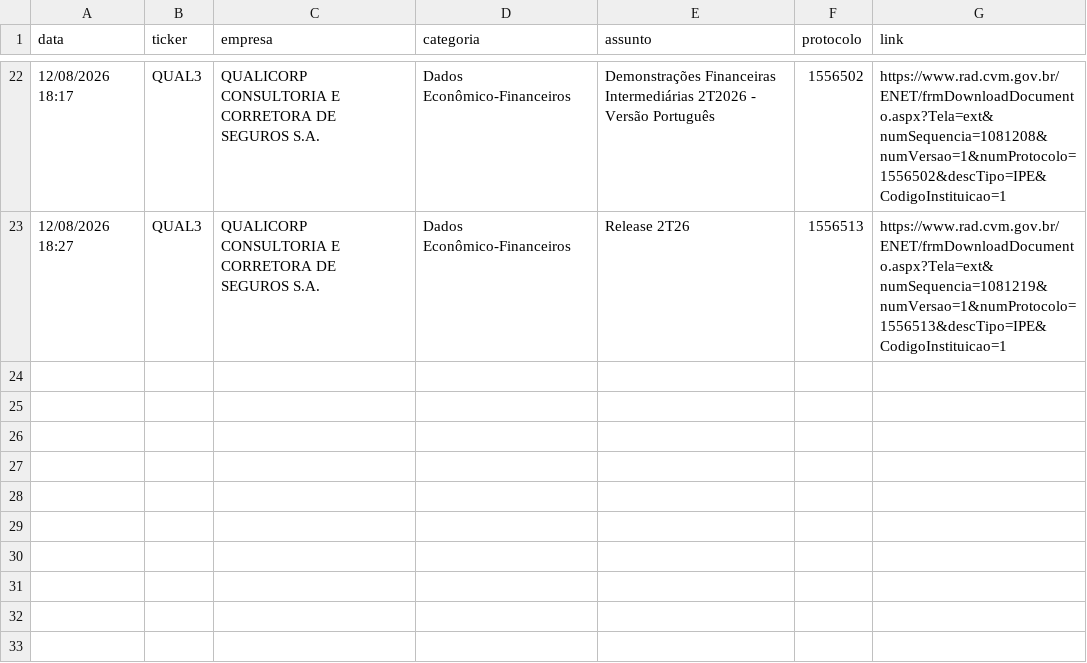
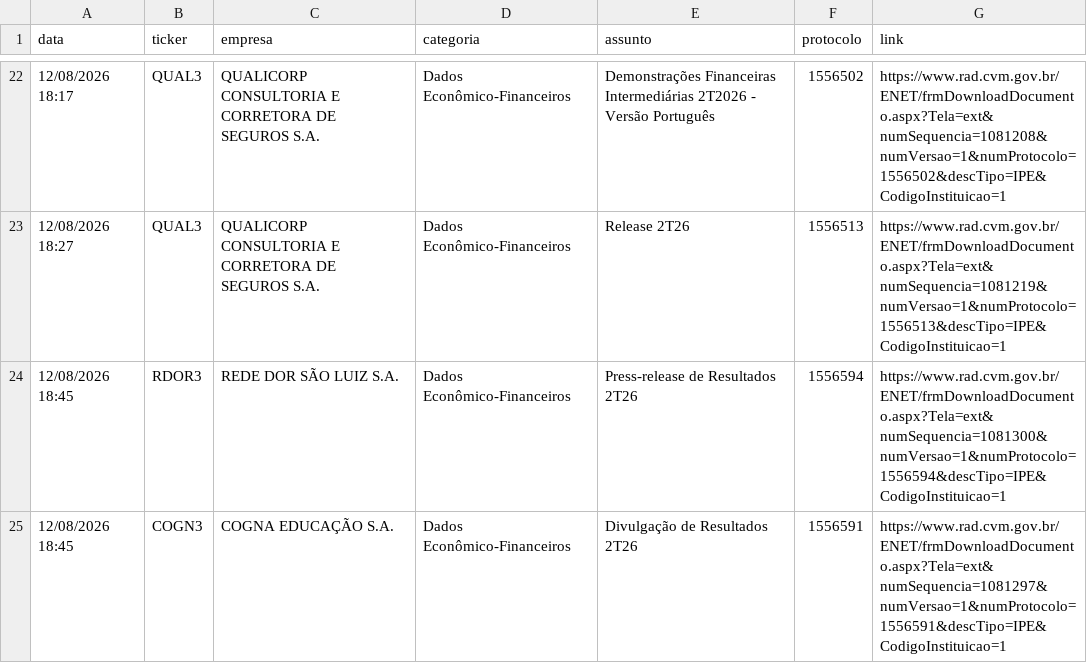
Before and after one commit to danxhp/cvm-fatos-relevantes, a CSV file: fatos_arquivo.csv, drawn as a sheet; only a part is shown, gaps mark what is left out.

```diff
--- a/fatos_arquivo.csv
+++ b/fatos_arquivo.csv
@@ -23 +23,3 @@ data,ticker,empresa,categoria,assunto,protocolo,link
 12/08/2026 18:27,QUAL3,QUALICORP CONSULTORIA E CORRETORA DE SEGUROS S.A.,Dados Econômico-Financeiros,Release 2T26,1556513,https://www.rad.cvm.gov.br/ENET/frmDownloadDocumento.aspx?Tela=ext&numSequencia=1081219&numVersao=1&numProtocolo=1556513&descTipo=IPE&CodigoInstituicao=1
+12/08/2026 18:45,RDOR3,REDE DOR SÃO LUIZ S.A.,Dados Econômico-Financeiros,Press-release de Resultados 2T26,1556594,https://www.rad.cvm.gov.br/ENET/frmDownloadDocumento.aspx?Tela=ext&numSequencia=1081300&numVersao=1&numProtocolo=1556594&descTipo=IPE&CodigoInstituicao=1
+12/08/2026 18:45,COGN3,COGNA EDUCAÇÃO S.A.,Dados Econômico-Financeiros,Divulgação de Resultados 2T26,1556591,https://www.rad.cvm.gov.br/ENET/frmDownloadDocumento.aspx?Tela=ext&numSequencia=1081297&numVersao=1&numProtocolo=1556591&descTipo=IPE&CodigoInstituicao=1
```
Also changed, not shown: 2 other files.
